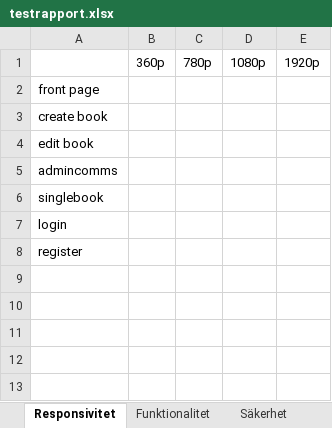
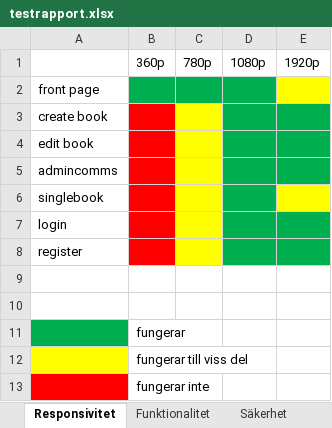
Before and after one commit to metamorphosis280/aspslutuppgift-re, an Excel workbook: testrapport.xlsx, sheet Responsivitet, drawn as a sheet; values as stored, in another font and other column widths than the file's, no borders; the diff names each change by its address in the sheet, - before the commit and + after, or states it on an @@ line.

```diff
--- a/testrapport.xlsx (sheet Responsivitet)
+++ b/testrapport.xlsx (sheet Responsivitet)
-B2:D2 fill: none
+B2:D2 fill: #00B050
-E2 fill: none
+E2 fill: #FFFF00
-B3:B8 fill: none
+B3:B8 fill: #FF0000
-C3:C8 fill: none
+C3:C8 fill: #FFFF00
-D3:E5 fill: none
+D3:E5 fill: #00B050
-D6 fill: none
+D6 fill: #00B050
-E6 fill: none
+E6 fill: #FFFF00
-D7:E8 fill: none
+D7:E8 fill: #00B050
+row 9: (empty)
+row 10: (empty)
+row 11:  | fungerar
+row 12:  | fungerar till viss del
+row 13:  | fungerar inte
```
Also changed, not shown: sheet Funktionalitet, 10 other files.
